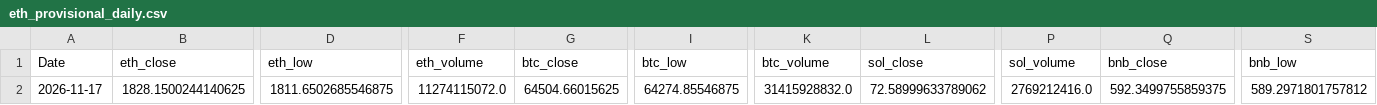
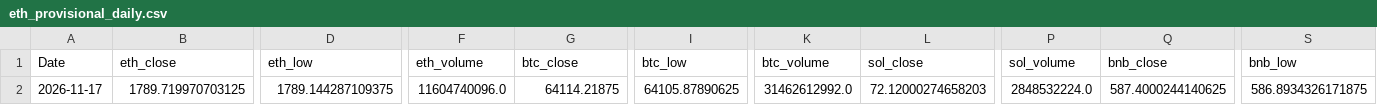
Before and after one commit to wscha231/eth-dashboard, a CSV file: lake/gold/eth_provisional_daily.csv, drawn as a sheet; only a part is shown, gaps mark what is left out; the diff covers the shown part only; the diff names each change by its address in the sheet, - before the commit and + after, or states it on an @@ line.

Commit message:
chore(data): refresh sources and settle retired forecasts

```diff
--- a/lake/gold/eth_provisional_daily.csv
+++ b/lake/gold/eth_provisional_daily.csv
-B2 (eth_close): 1828.1500244140625
+B2 (eth_close): 1789.719970703125
-D2 (eth_low): 1811.6502685546875
+D2 (eth_low): 1789.144287109375
-F2 (eth_volume): 11274115072.0
+F2 (eth_volume): 11604740096.0
-G2 (btc_close): 64504.66015625
+G2 (btc_close): 64114.21875
-I2 (btc_low): 64274.85546875
+I2 (btc_low): 64105.87890625
-K2 (btc_volume): 31415928832.0
+K2 (btc_volume): 31462612992.0
-L2 (sol_close): 72.58999633789062
+L2 (sol_close): 72.12000274658203
-P2 (sol_volume): 2769212416.0
+P2 (sol_volume): 2848532224.0
-Q2 (bnb_close): 592.3499755859375
+Q2 (bnb_close): 587.4000244140625
-S2 (bnb_low): 589.2971801757812
+S2 (bnb_low): 586.8934326171875
```
Also changed, not shown: 69 edited cells elsewhere in this file, lake/reports/collector_source_status.csv, 19 other files.
